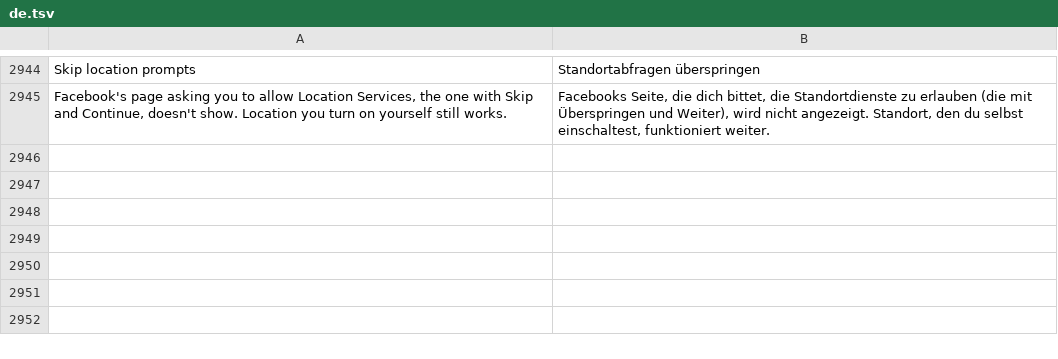
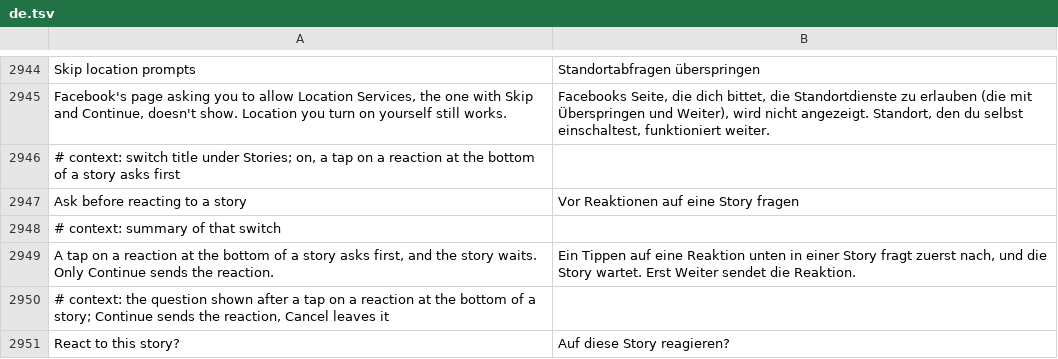
Before and after one commit to SysAdminDoc/HushFacebook, a TSV file: extensions/shared/library/src/main/l10n/de.tsv, drawn as a sheet; only a part is shown, gaps mark what is left out; the diff names each change by its address in the sheet, - before the commit and + after, or states it on an @@ line.

```diff
--- a/extensions/shared/library/src/main/l10n/de.tsv
+++ b/extensions/shared/library/src/main/l10n/de.tsv
+row 2946: # context: switch title under Stories; on, a tap on a reaction at the bottom of a story asks first
+row 2947: Ask before reacting to a story | Vor Reaktionen auf eine Story fragen
+row 2948: # context: summary of that switch
+row 2949: A tap on a reaction at the bottom of a story asks first, and the story waits. Only Continue sends the reaction. | Ein Tippen auf eine Reaktion unten in einer Story fragt zuerst nach, und die Story wartet. Erst Weiter sendet die Reaktion.
+row 2950: # context: the question shown after a tap on a reaction at the bottom of a story; Continue sends the reaction, Cancel leaves it
+row 2951: React to this story? | Auf diese Story reagieren?
```
Also changed, not shown: extensions/shared/library/src/main/l10n/es.tsv, extensions/shared/library/src/main/l10n/ru.tsv, 32 other files.
